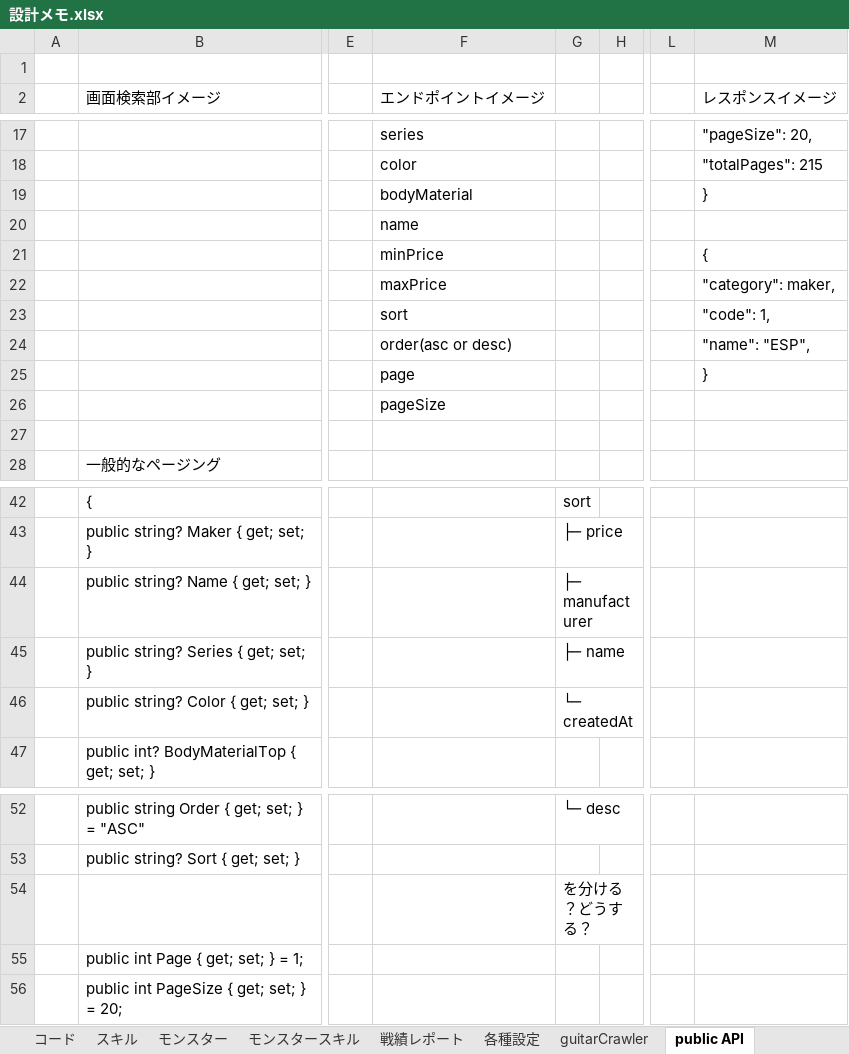
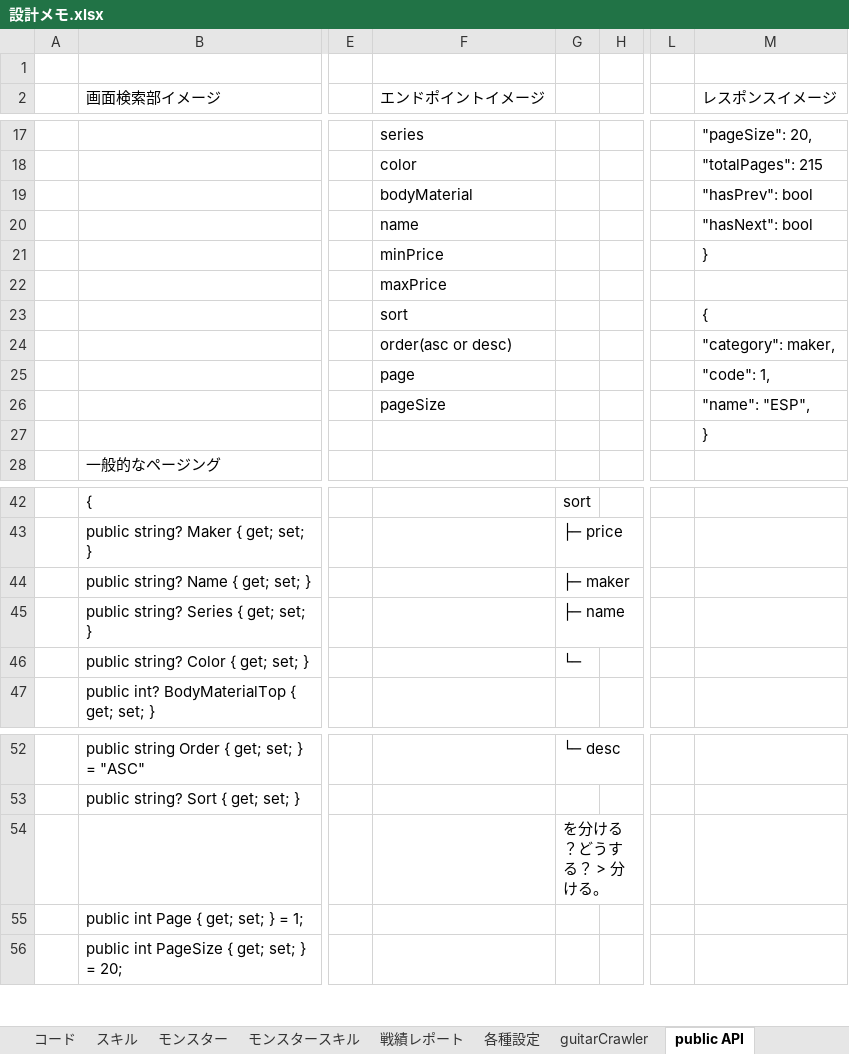
Before and after one commit to kazGear/portfolio, an Excel workbook: 設計メモ.xlsx, sheet public API, drawn as a sheet; only a part is shown, gaps mark what is left out; values as stored, in another font and other column widths than the file's, no borders; removed rows and columns are numbered as before the commit, all else as after; rows hold the shown columns only; the diff names each change by its address in the sheet, - before the commit and + after, or states it on an @@ line.

Commit message:
public api guitar

```diff
--- a/設計メモ.xlsx (sheet public API)
+++ b/設計メモ.xlsx (sheet public API)
+row 19:  |  |  | bodyMaterial |  |  |  | "hasPrev": bool
+row 20:  |  |  | name |  |  |  | "hasNext": bool
-F21 (エンドポイントイメージ): bodyMaterial
+F21 (エンドポイントイメージ): minPrice
-F22 (エンドポイントイメージ): name
+F22 (エンドポイントイメージ): maxPrice
-F23 (エンドポイントイメージ): minPrice
+F23 (エンドポイントイメージ): sort
-row 22:  |  |  | maxPrice |  |  |  | "category": maker,
-row 23:  |  |  | sort |  |  |  | "code": 1,
-M24 (レスポンスイメージ): "name": "ESP",
+M24 (レスポンスイメージ): "category": maker,
-M25 (レスポンスイメージ): }
+M25 (レスポンスイメージ): "code": 1,
-M26 (レスポンスイメージ): (empty)
+M26 (レスポンスイメージ): "name": "ESP",
-M27 (レスポンスイメージ): (empty)
+M27 (レスポンスイメージ): }
-G44: ├─ manufacturer
+G44: ├─ maker
-G46: └─ createdAt
+G46: └─
-G54: を分ける？どうする？
+G54: を分ける？どうする？ > 分ける。
```
Also changed, not shown: 4 other files.
